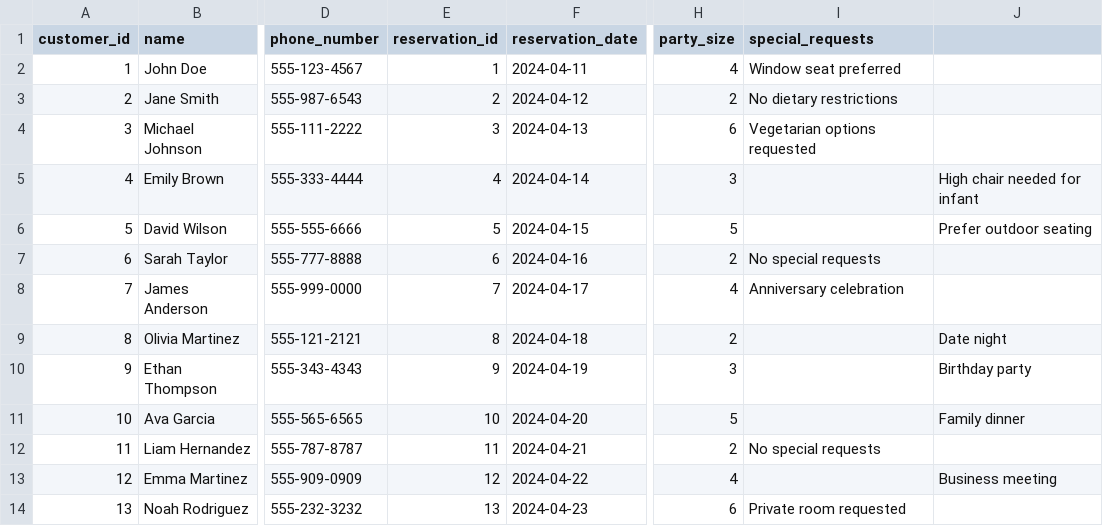
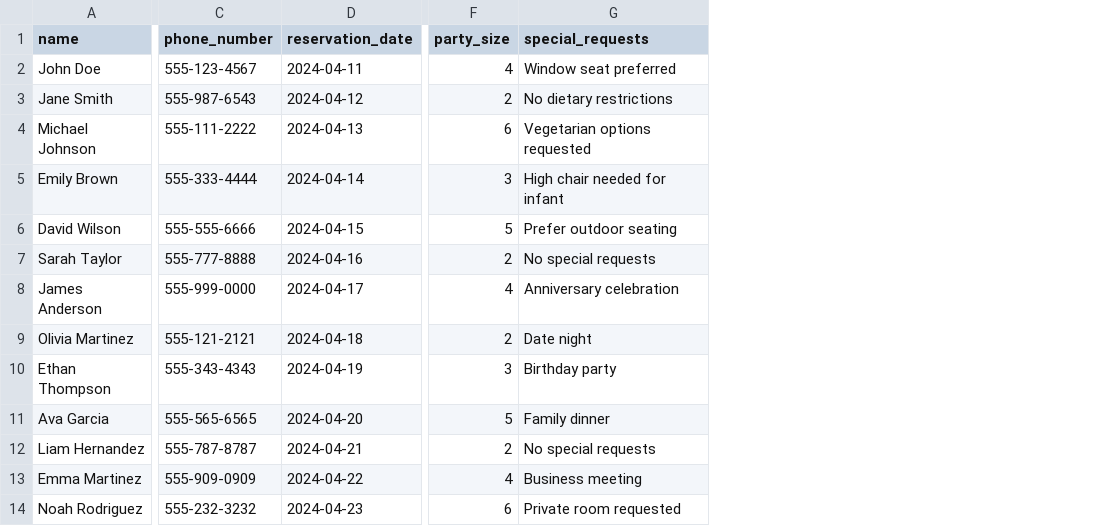
Before and after one commit to strikeer818/ReserveServer, a CSV file: Data/info.csv, drawn as a sheet; only a part is shown, gaps mark what is left out; removed rows and columns are numbered as before the commit, all else as after; the diff names each change by its address in the sheet, - before the commit and + after, or states it on an @@ line.

```diff
--- a/Data/info.csv
+++ b/Data/info.csv
-column A (customer_id), rows 2-14: 1 | 2 | 3 | 4 | 5 | 6 | 7 | 8 | 9 | 10 | 11 | 12 | 13
-column E (reservation_id), rows 2-14: 1 | 2 | 3 | 4 | 5 | 6 | 7 | 8 | 9 | 10 | 11 | 12 | 13
-column J, rows 5-13: High chair needed for infant | Prefer outdoor seating |  |  | Date night | Birthday party | Family dinner |  | Business meeting
-G5 (special_requests): (empty)
+G5 (special_requests): High chair needed for infant
-G6 (special_requests): (empty)
+G6 (special_requests): Prefer outdoor seating
-G9 (special_requests): (empty)
+G9 (special_requests): Date night
-G10 (special_requests): (empty)
+G10 (special_requests): Birthday party
-G11 (special_requests): (empty)
+G11 (special_requests): Family dinner
-G13 (special_requests): (empty)
+G13 (special_requests): Business meeting
```
Also changed, not shown: 12 other files.
